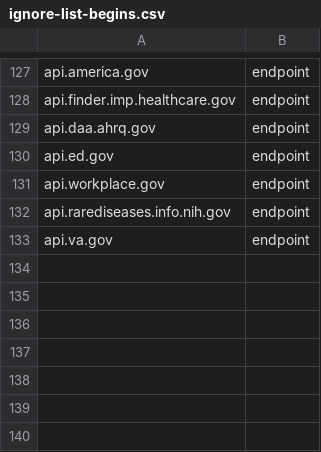
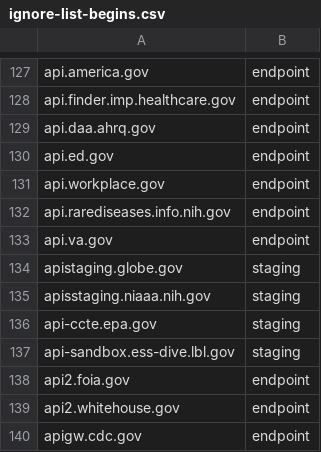
Before and after one commit to GSA/federal-website-index, a CSV file: criteria/ignore-list-begins.csv, drawn as a sheet; only a part is shown, gaps mark what is left out.

Commit message:
adding more api

```diff
--- a/criteria/ignore-list-begins.csv
+++ b/criteria/ignore-list-begins.csv
@@ -133 +133,8 @@ api.rarediseases.info.nih.gov,endpoint
 api.va.gov,endpoint
+apistaging.globe.gov,staging
+apisstaging.niaaa.nih.gov,staging
+api-ccte.epa.gov,staging
+api-sandbox.ess-dive.lbl.gov,staging
+api2.foia.gov,endpoint
+api2.whitehouse.gov,endpoint
+apigw.cdc.gov,endpoint
```
